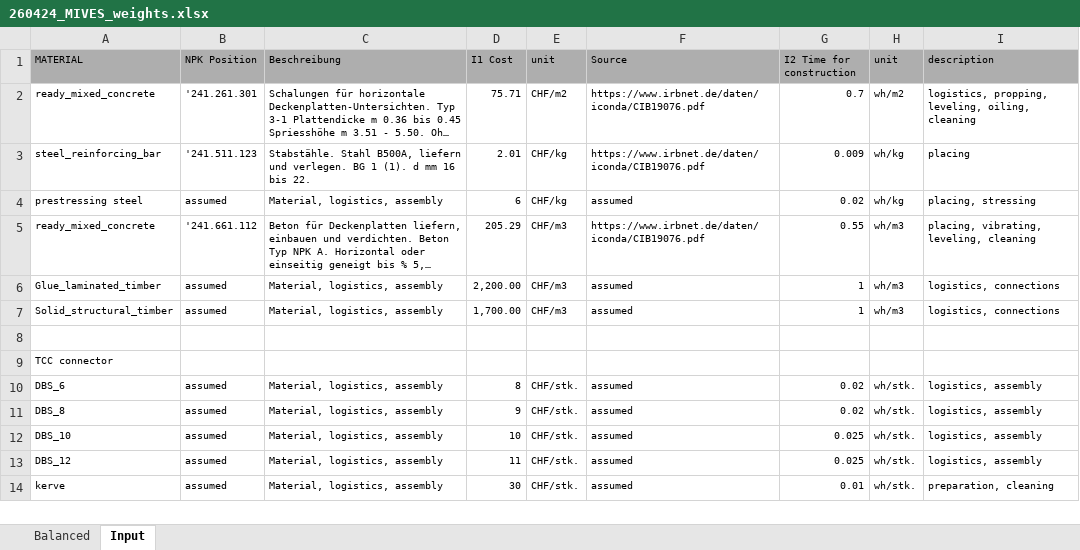
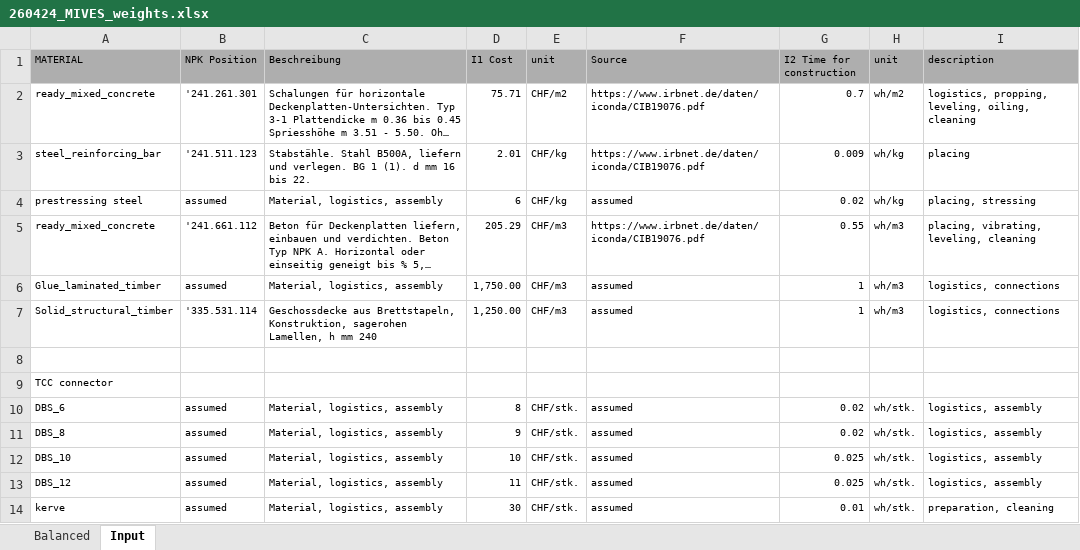
Before and after one commit to gat-dse/SDSD_Bieg, an Excel workbook: Database/260424_MIVES_weights.xlsx, sheet Input, drawn as a sheet; long unchanged cells end in …; values as stored, in another font and other column widths than the file's, no borders; the diff names each change by its address in the sheet, - before the commit and + after, or states it on an @@ line.

```diff
--- a/Database/260424_MIVES_weights.xlsx (sheet Input)
+++ b/Database/260424_MIVES_weights.xlsx (sheet Input)
-D6 (I1 Cost): 2,200.00
+D6 (I1 Cost): 1,750.00
-B7 (NPK Position): assumed
+B7 (NPK Position): '335.531.114
-C7 (Beschreibung): Material, logistics, assembly
+C7 (Beschreibung): Geschossdecke aus Brettstapeln, Konstruktion, sagerohen Lamellen, h mm 240
-D7 (I1 Cost): 1,700.00
+D7 (I1 Cost): 1,250.00
```
Also changed, not shown: Database/260507_CEDRUS-Platten-Resultate.xlsx, plots/final_comparison_summary.xlsx, 53 other files.
